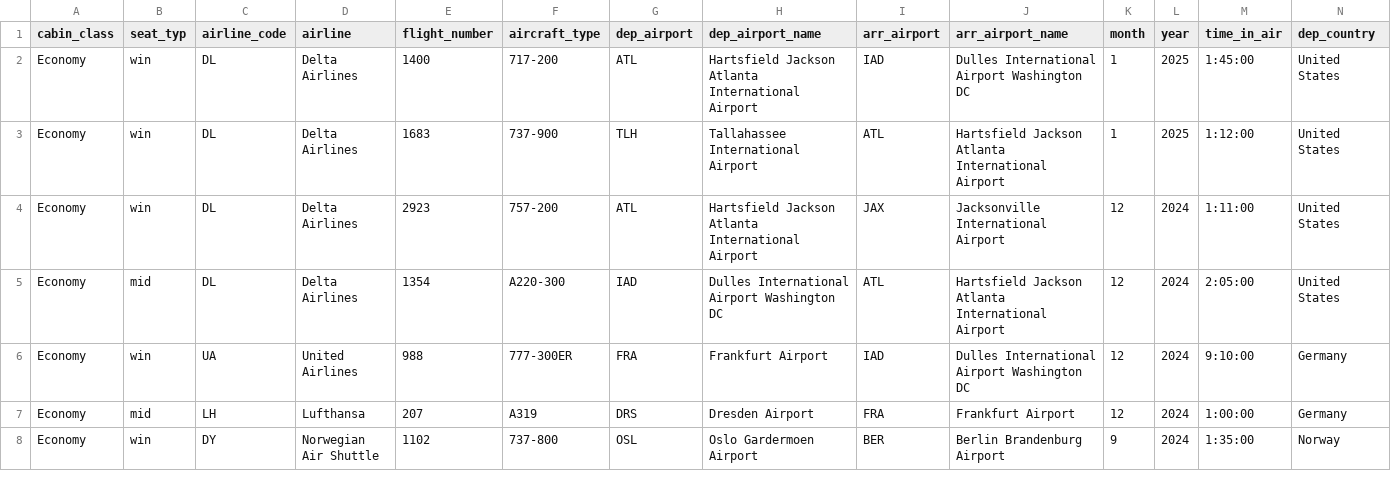
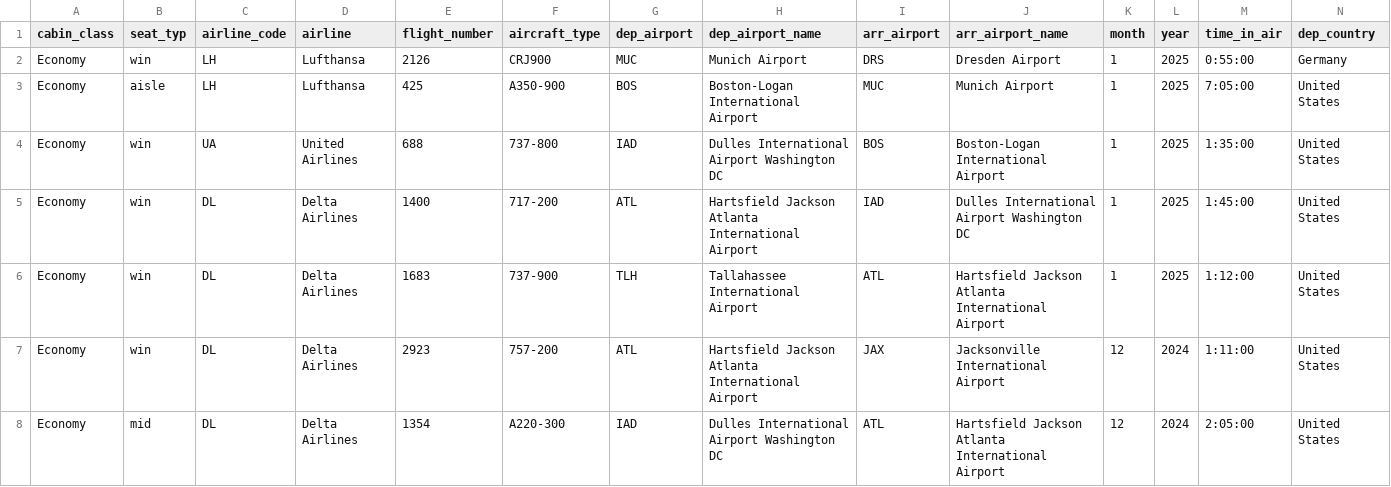
Before and after one commit to surendrark/surendrark.github.io, a CSV file: assets/files/flights.csv, drawn as a sheet; only a part is shown; the shorter side is filled out with more unchanged rows; rows hold the shown columns only; the diff names each change by its address in the sheet, - before the commit and + after, or states it on an @@ line.

Commit message:
Update flights.csv

```diff
--- a/assets/files/flights.csv
+++ b/assets/files/flights.csv
+row 2: Economy | win | LH | Lufthansa | 2126 | CRJ900 | MUC | Munich Airport | DRS | Dresden Airport | 1 | 2025 | 0:55:00 | Germany
+row 3: Economy | aisle | LH | Lufthansa | 425 | A350-900 | BOS | Boston-Logan International Airport | MUC | Munich Airport | 1 | 2025 | 7:05:00 | United States
+row 4: Economy | win | UA | United Airlines | 688 | 737-800 | IAD | Dulles International Airport Washington DC | BOS | Boston-Logan International Airport | 1 | 2025 | 1:35:00 | United States
```
